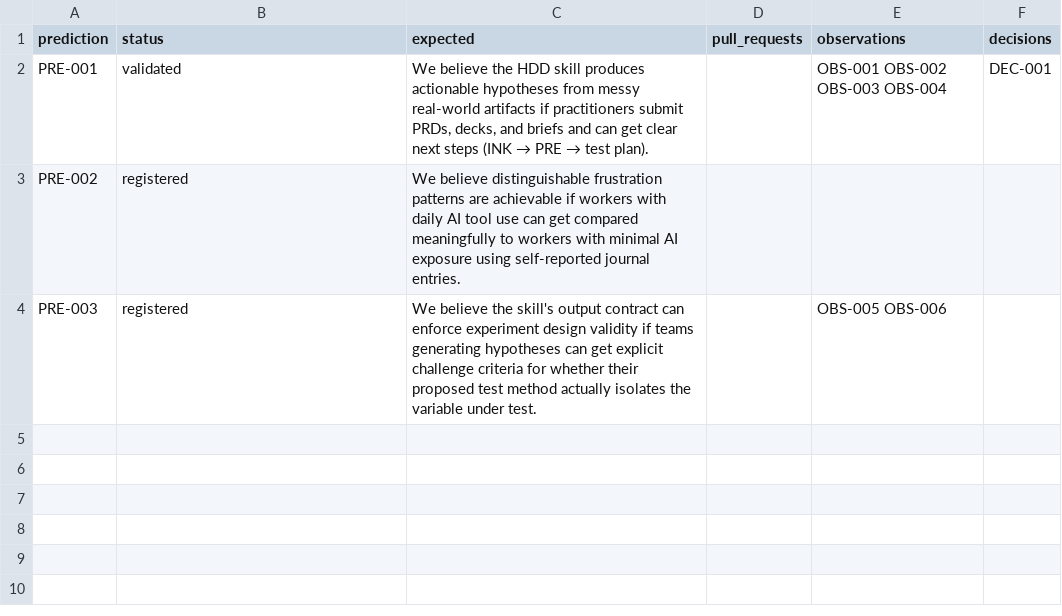
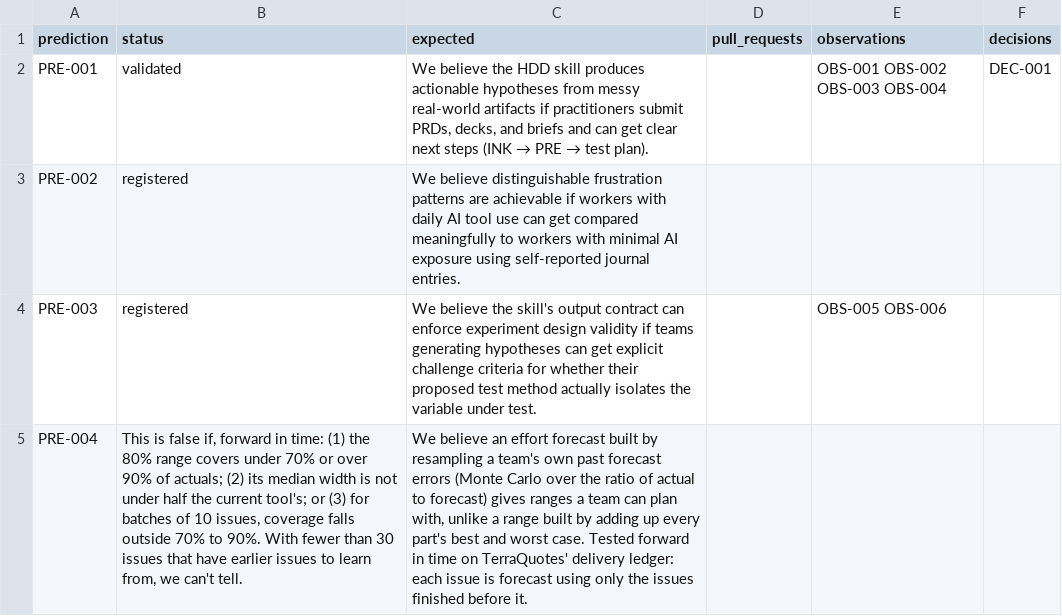
Before and after one commit to Good-Citizens-Corporation/hypothesis-driven-design-kit, a CSV file: evidence-packet/trace_matrix.csv, drawn as a sheet; the diff names each change by its address in the sheet, - before the commit and + after, or states it on an @@ line.

```diff
--- a/evidence-packet/trace_matrix.csv
+++ b/evidence-packet/trace_matrix.csv
+row 5: PRE-004 | This is false if, forward in time: (1) the 80% range covers under 70% or over 90% of actuals; (2) its median width is not under half the current tool's; or (3) for batches of 10 issues, coverage falls outside 70% to 90%. With fewer than 30 issues that have earlier issues to learn from, we can't tell. | We believe an effort forecast built by resampling a team's own past forecast errors (Monte Carlo over the ratio of actual to forecast) gives ranges a team can plan with, unlike a range built by adding up every part's best and worst case. Tested forward in time on TerraQuotes' delivery ledger: each issue is forecast using only the issues finished before it.
```
Also changed, not shown: evidence-packet/pre_registrations.csv.
